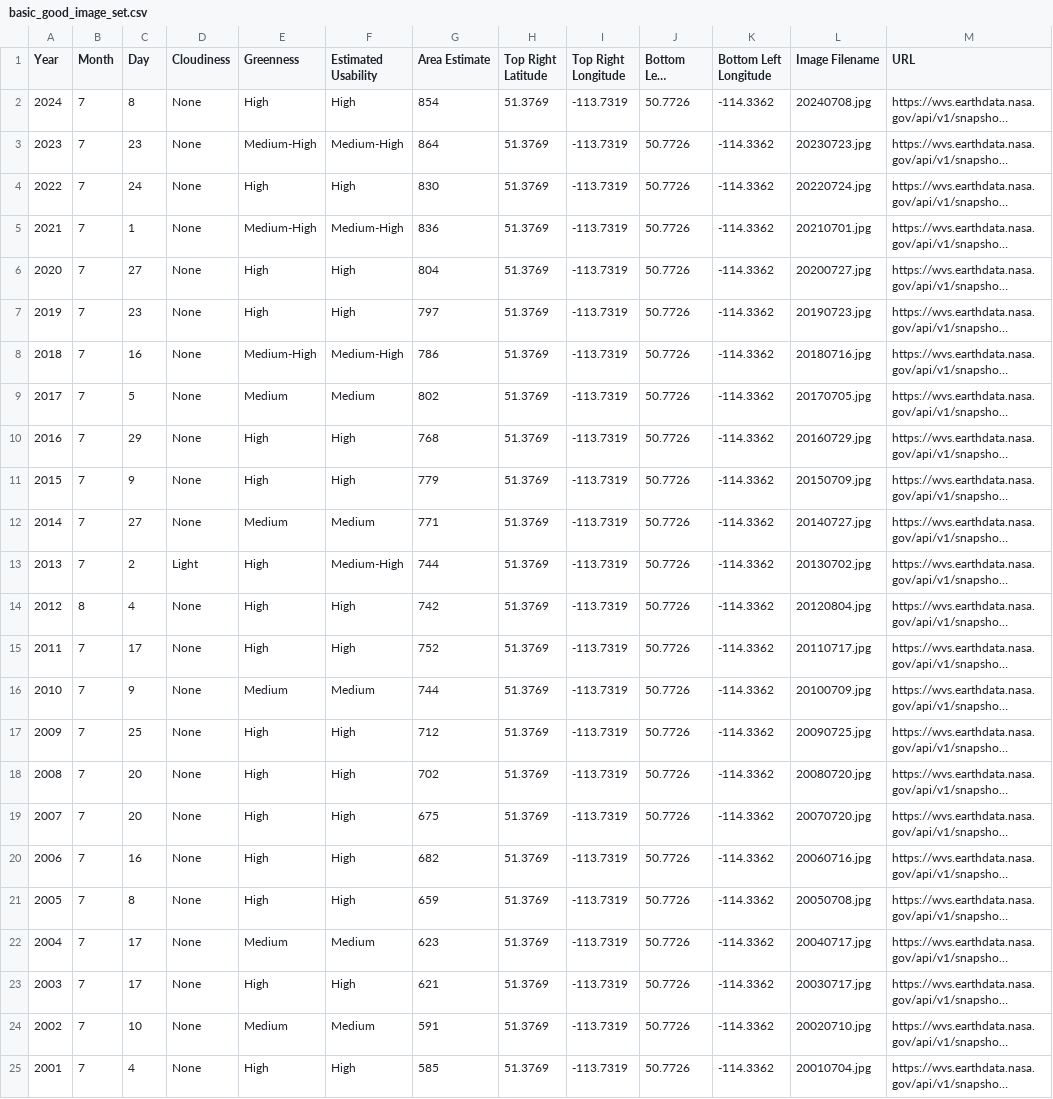
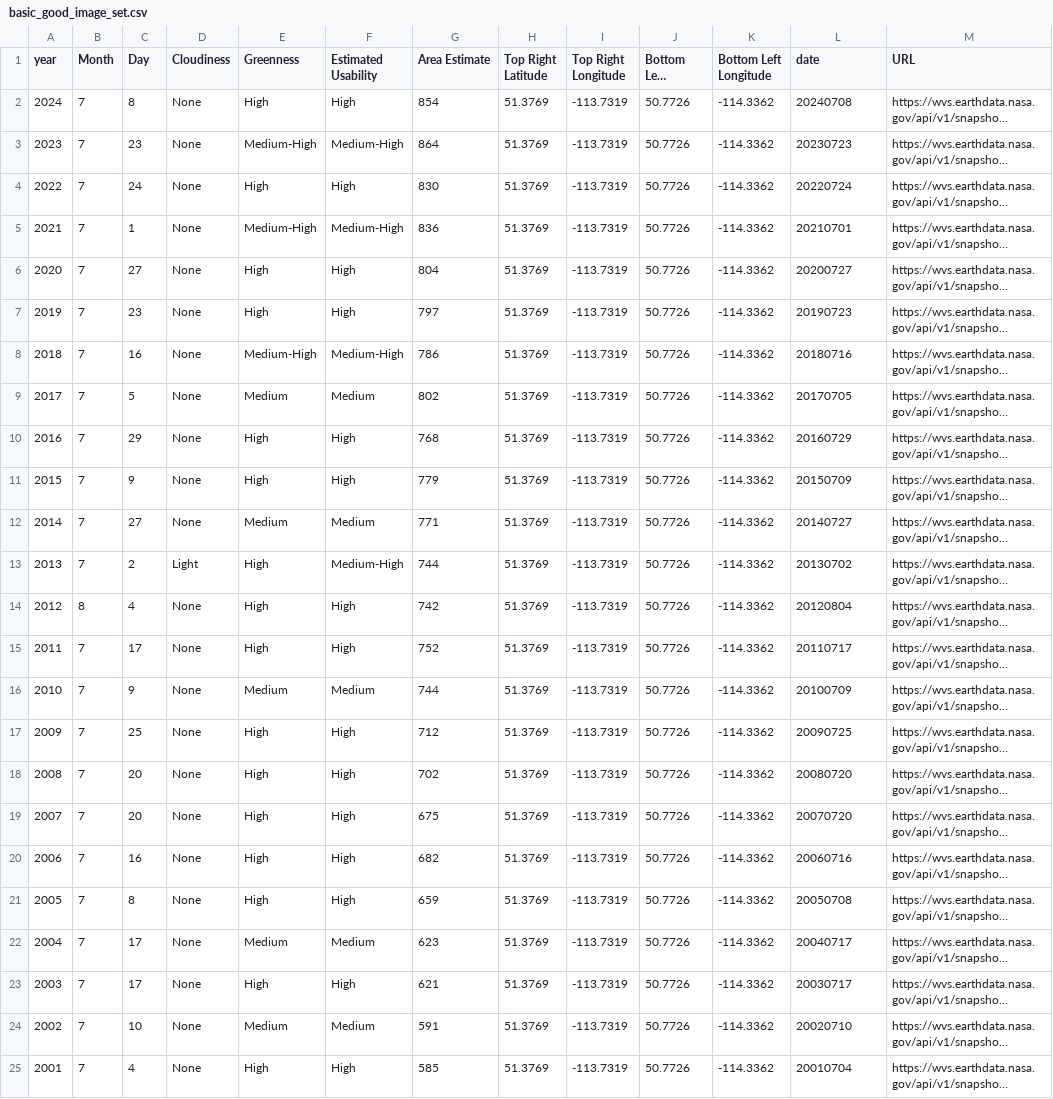
Before and after one commit to ctcastle/ENSF_612_City_Geospectors, a CSV file: basic_good_image_set.csv, drawn as a sheet; long unchanged cells end in …; the diff names each change by its address in the sheet, - before the commit and + after, or states it on an @@ line.

Commit message:
add azure data

```diff
--- a/basic_good_image_set.csv
+++ b/basic_good_image_set.csv
-A1: Year
+A1: year
-L1: Image Filename
+L1: date
-L2 (date): 20240708.jpg
+L2 (date): 20240708
-L3 (date): 20230723.jpg
+L3 (date): 20230723
-L4 (date): 20220724.jpg
+L4 (date): 20220724
-L5 (date): 20210701.jpg
+L5 (date): 20210701
-L6 (date): 20200727.jpg
+L6 (date): 20200727
-L7 (date): 20190723.jpg
+L7 (date): 20190723
-L8 (date): 20180716.jpg
+L8 (date): 20180716
-L9 (date): 20170705.jpg
+L9 (date): 20170705
-L10 (date): 20160729.jpg
+L10 (date): 20160729
-L11 (date): 20150709.jpg
+L11 (date): 20150709
-L12 (date): 20140727.jpg
+L12 (date): 20140727
-L13 (date): 20130702.jpg
+L13 (date): 20130702
-L14 (date): 20120804.jpg
+L14 (date): 20120804
-L15 (date): 20110717.jpg
+L15 (date): 20110717
-L16 (date): 20100709.jpg
+L16 (date): 20100709
-L17 (date): 20090725.jpg
+L17 (date): 20090725
-L18 (date): 20080720.jpg
+L18 (date): 20080720
-L19 (date): 20070720.jpg
+L19 (date): 20070720
-L20 (date): 20060716.jpg
+L20 (date): 20060716
-L21 (date): 20050708.jpg
+L21 (date): 20050708
-L22 (date): 20040717.jpg
+L22 (date): 20040717
-L23 (date): 20030717.jpg
+L23 (date): 20030717
-L24 (date): 20020710.jpg
+L24 (date): 20020710
-L25 (date): 20010704.jpg
+L25 (date): 20010704
```
Also changed, not shown: 29 other files.
